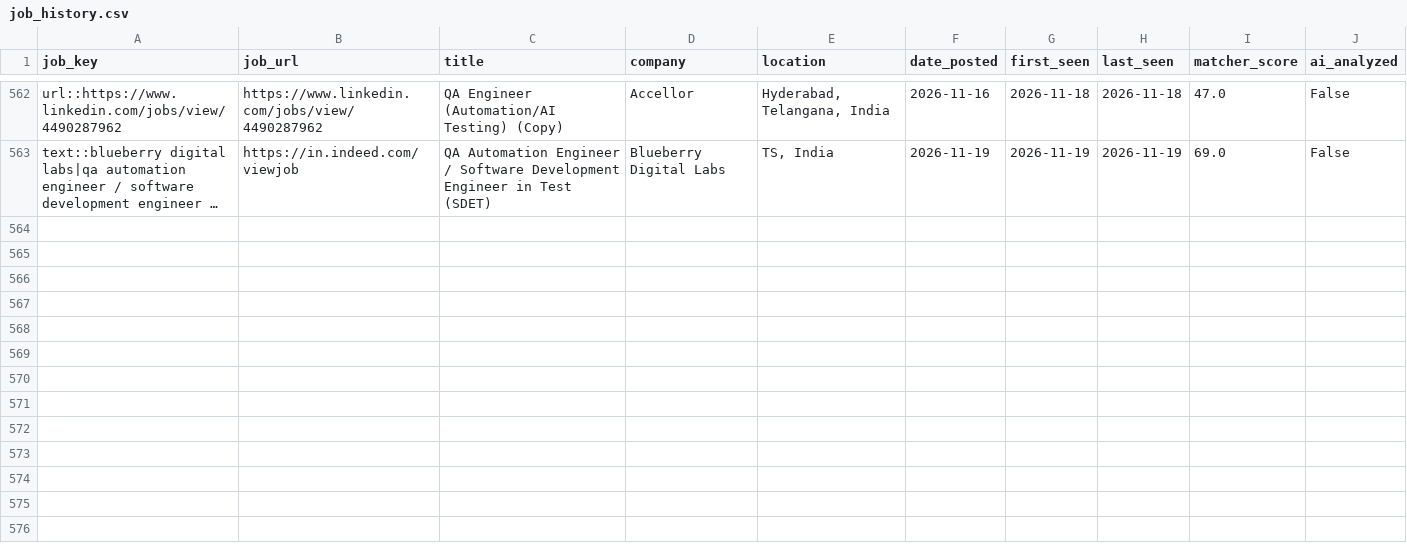
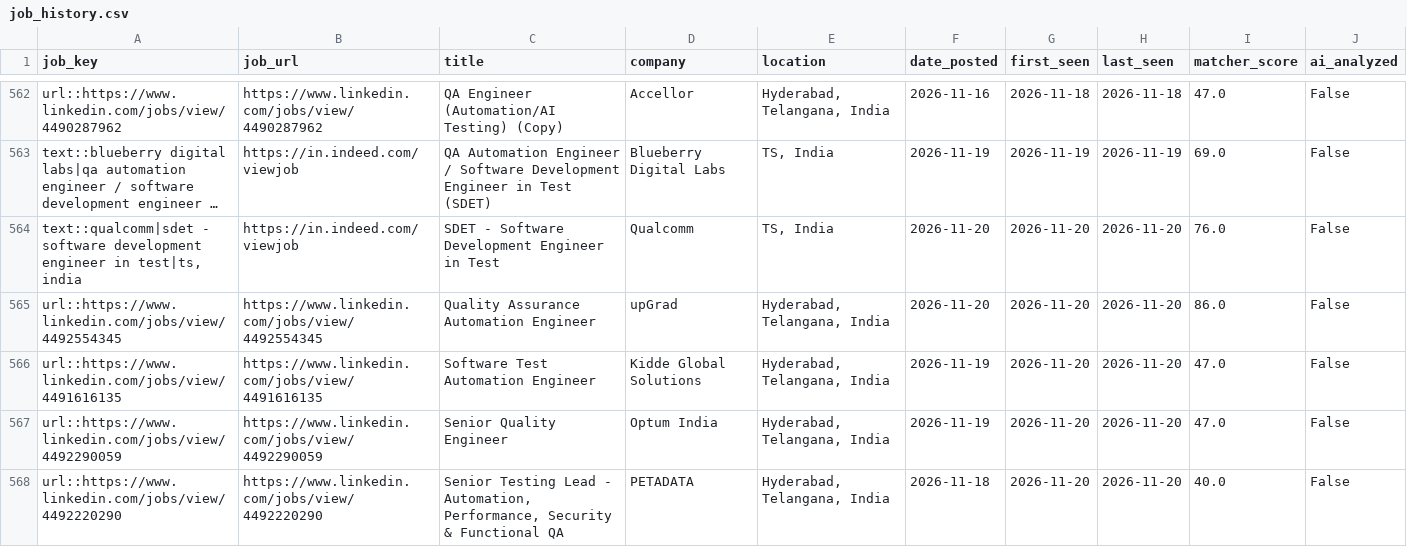
Before and after one commit to sivasinganapalli/job-agent, a CSV file: data/job_history.csv, drawn as a sheet; only a part is shown, gaps mark what is left out; long unchanged cells end in …; the diff names each change by its address in the sheet, - before the commit and + after, or states it on an @@ line.

```diff
--- a/data/job_history.csv
+++ b/data/job_history.csv
+row 564: text::qualcomm|sdet - software development engineer in test|ts, india | https://in.indeed.com/viewjob | SDET - Software Development Engineer in Test | Qualcomm | TS, India | 2026-11-20 | 2026-11-20 | 2026-11-20 | 76.0 | False
+row 565: url::https://www.linkedin.com/jobs/view/4492554345 | https://www.linkedin.com/jobs/view/4492554345 | Quality Assurance Automation Engineer | upGrad | Hyderabad, Telangana, India | 2026-11-20 | 2026-11-20 | 2026-11-20 | 86.0 | False
+row 566: url::https://www.linkedin.com/jobs/view/4491616135 | https://www.linkedin.com/jobs/view/4491616135 | Software Test Automation Engineer | Kidde Global Solutions | Hyderabad, Telangana, India | 2026-11-19 | 2026-11-20 | 2026-11-20 | 47.0 | False
+row 567: url::https://www.linkedin.com/jobs/view/4492290059 | https://www.linkedin.com/jobs/view/4492290059 | Senior Quality Engineer | Optum India | Hyderabad, Telangana, India | 2026-11-19 | 2026-11-20 | 2026-11-20 | 47.0 | False
+row 568: url::https://www.linkedin.com/jobs/view/4492220290 | https://www.linkedin.com/jobs/view/4492220290 | Senior Testing Lead - Automation, Performance, Security & Functional QA | PETADATA | Hyderabad, Telangana, India | 2026-11-18 | 2026-11-20 | 2026-11-20 | 40.0 | False
```
